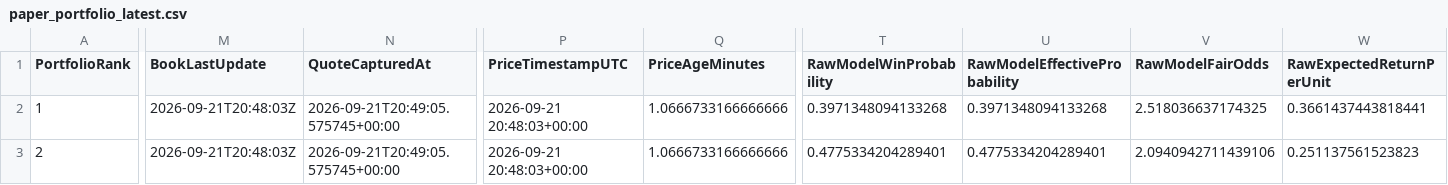
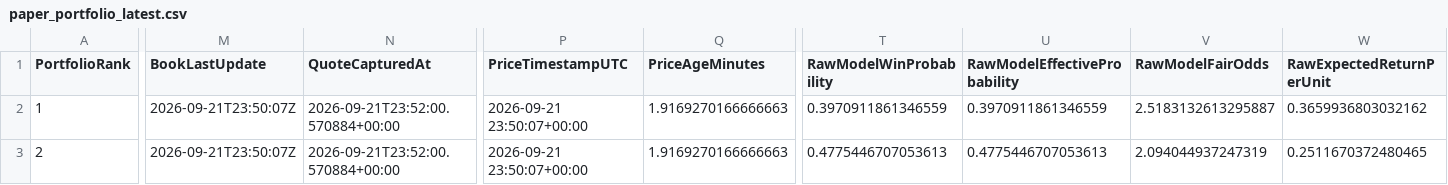
Before and after one commit to mkcesc1988/epl-prediction-engine, a CSV file: data/processed/paper_portfolio_latest.csv, drawn as a sheet; only a part is shown, gaps mark what is left out; the diff covers the shown part only; the diff names each change by its address in the sheet, - before the commit and + after, or states it on an @@ line.

```diff
--- a/data/processed/paper_portfolio_latest.csv
+++ b/data/processed/paper_portfolio_latest.csv
-M2:M3 (BookLastUpdate): 2026-09-21T20:48:03Z
+M2:M3 (BookLastUpdate): 2026-09-21T23:50:07Z
-N2:N3 (QuoteCapturedAt): 2026-09-21T20:49:05.575745+00:00
+N2:N3 (QuoteCapturedAt): 2026-09-21T23:52:00.570884+00:00
-P2:P3 (PriceTimestampUTC): 2026-09-21 20:48:03+00:00
+P2:P3 (PriceTimestampUTC): 2026-09-21 23:50:07+00:00
-Q2:Q3 (PriceAgeMinutes): 1.0666733166666666
+Q2:Q3 (PriceAgeMinutes): 1.9169270166666663
-T2 (RawModelWinProbability): 0.3971348094133268
+T2 (RawModelWinProbability): 0.3970911861346559
-U2 (RawModelEffectiveProbability): 0.3971348094133268
+U2 (RawModelEffectiveProbability): 0.3970911861346559
-V2 (RawModelFairOdds): 2.518036637174325
+V2 (RawModelFairOdds): 2.5183132613295887
-W2 (RawExpectedReturnPerUnit): 0.3661437443818441
+W2 (RawExpectedReturnPerUnit): 0.3659936803032162
-T3 (RawModelWinProbability): 0.4775334204289401
+T3 (RawModelWinProbability): 0.4775446707053613
-U3 (RawModelEffectiveProbability): 0.4775334204289401
+U3 (RawModelEffectiveProbability): 0.4775446707053613
-V3 (RawModelFairOdds): 2.0940942711439106
+V3 (RawModelFairOdds): 2.094044937247319
-W3 (RawExpectedReturnPerUnit): 0.251137561523823
+W3 (RawExpectedReturnPerUnit): 0.2511670372480465
```
Also changed, not shown: 70 edited cells elsewhere in this file, data/history/clv_report.csv, data/history/prediction_history.csv, 12 other files.
